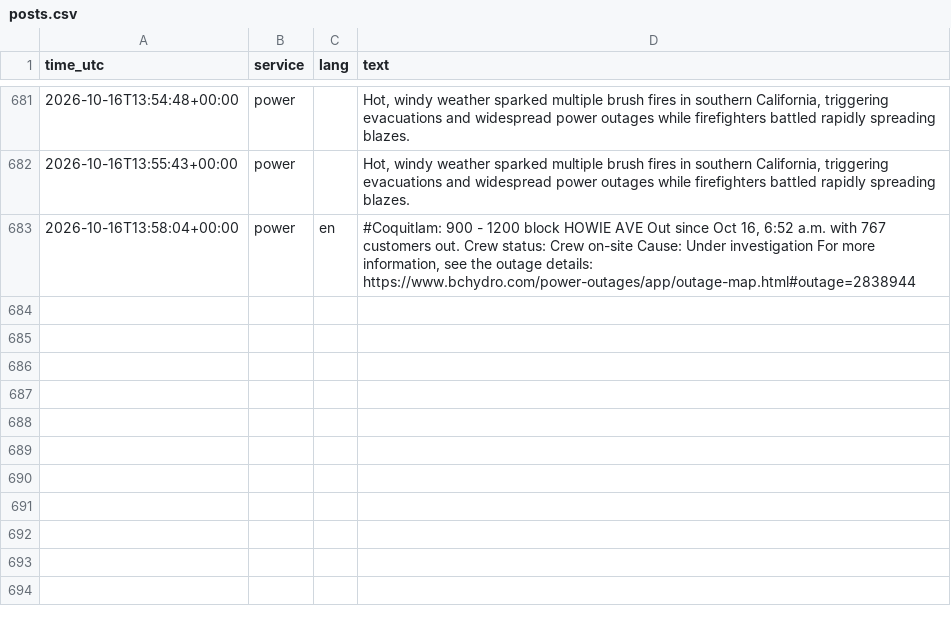
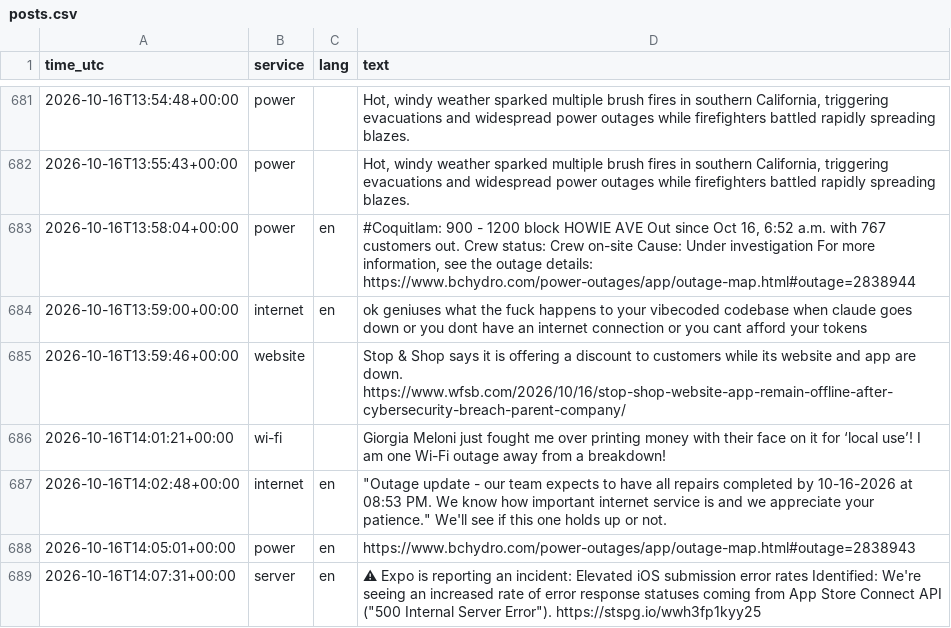
Before and after one commit to 8Y12N/ai4g-portfolio-Yazan_Nemo, a CSV file: Term 1/Week 6/hackathon/data/posts.csv, drawn as a sheet; only a part is shown, gaps mark what is left out; the diff names each change by its address in the sheet, - before the commit and + after, or states it on an @@ line.

```diff
--- a/Term 1/Week 6/hackathon/data/posts.csv
+++ b/Term 1/Week 6/hackathon/data/posts.csv
+row 684: 2026-10-16T13:59:00+00:00 | internet | en | ok geniuses what the fuck happens to your vibecoded codebase when claude goes down or you dont have an internet connection or you cant afford your tokens
+row 685: 2026-10-16T13:59:46+00:00 | website |  | Stop & Shop says it is offering a discount to customers while its website and app are down. https://www.wfsb.com/2026/10/16/stop-shop-website-app-remain-offline-after-cybersecurity-breach-parent-company/
+row 686: 2026-10-16T14:01:21+00:00 | wi-fi |  | Giorgia Meloni just fought me over printing money with their face on it for ‘local use’! I am one Wi-Fi outage away from a breakdown!
+row 687: 2026-10-16T14:02:48+00:00 | internet | en | "Outage update - our team expects to have all repairs completed by 10-16-2026 at 08:53 PM. We know how important internet service is and we appreciate your patience." We'll see if this one holds up or not.
+row 688: 2026-10-16T14:05:01+00:00 | power | en | https://www.bchydro.com/power-outages/app/outage-map.html#outage=2838943
+row 689: 2026-10-16T14:07:31+00:00 | server | en | ⚠ Expo is reporting an incident: Elevated iOS submission error rates Identified: We're seeing an increased rate of error response statuses coming from App Store Connect API ("500 Internal Server Error"). https://stspg.io/wwh3fp1kyy25
```
Also changed, not shown: Term 1/Week 6/hackathon/data/sentiment.csv, 1 other file.
